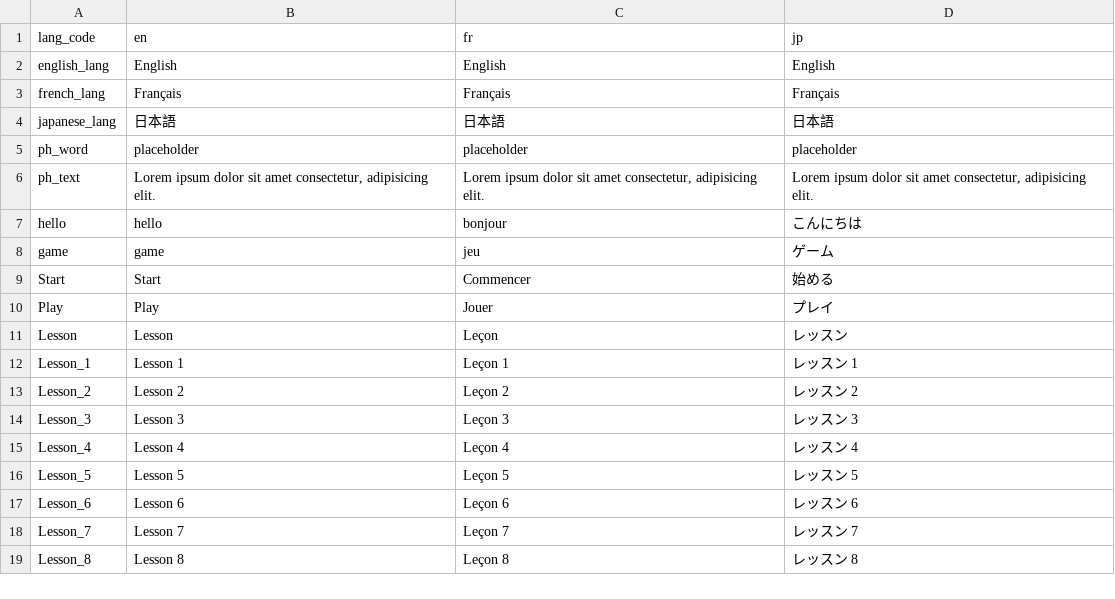
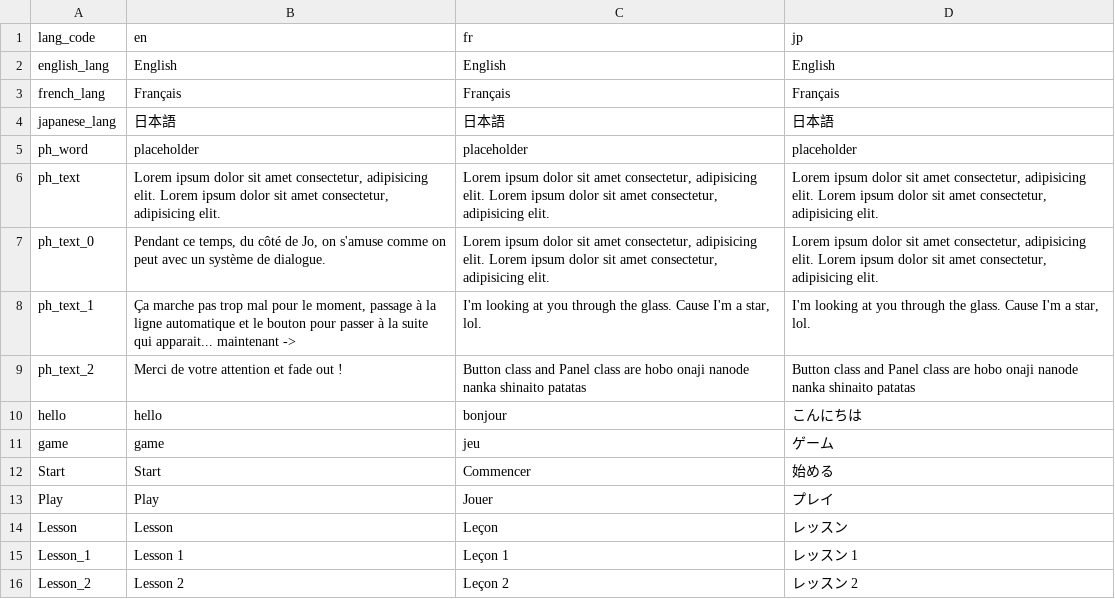
Before and after one commit to Jadonagames/proto_jap, a TSV file: translation - 1.tsv (was translation.tsv), drawn as a sheet; only a part is shown; the shorter side is filled out with more unchanged rows.

```diff
--- a/translation.tsv
+++ b/translation - 1.tsv
@@ -5,3 +5,6 @@ japanese_lang	日本語	日本語	日本語
 ph_word	placeholder	placeholder	placeholder
-ph_text	Lorem ipsum dolor sit amet consectetur, adipisicing elit.	Lorem ipsum dolor sit amet consectetur, adipisicing elit.	Lorem ipsum dolor sit amet consectetur, adipisicing elit.
+ph_text	Lorem ipsum dolor sit amet consectetur, adipisicing elit. Lorem ipsum dolor sit amet consectetur, adipisicing elit.	Lorem ipsum dolor sit amet consectetur, adipisicing elit. Lorem ipsum dolor sit amet consectetur, adipisicing elit.	Lorem ipsum dolor sit amet consectetur, adipisicing elit. Lorem ipsum dolor sit amet consectetur, adipisicing elit.
+ph_text_0	Pendant ce temps, du côté de Jo, on s'amuse comme on peut avec un système de dialogue.	Lorem ipsum dolor sit amet consectetur, adipisicing elit. Lorem ipsum dolor sit amet consectetur, adipisicing elit.	Lorem ipsum dolor sit amet consectetur, adipisicing elit. Lorem ipsum dolor sit amet consectetur, adipisicing elit.
+ph_text_1	Ça marche pas trop mal pour le moment, passage à la ligne automatique et le bouton pour passer à la suite qui apparait... maintenant ->	I'm looking at you through the glass. Cause I'm a star, lol.	I'm looking at you through the glass. Cause I'm a star, lol.
+ph_text_2	Merci de votre attention et fade out !	Button class and Panel class are hobo onaji nanode nanka shinaito patatas	Button class and Panel class are hobo onaji nanode nanka shinaito patatas
 hello	hello	bonjour	こんにちは
```
Also changed, not shown: 7 other files.
